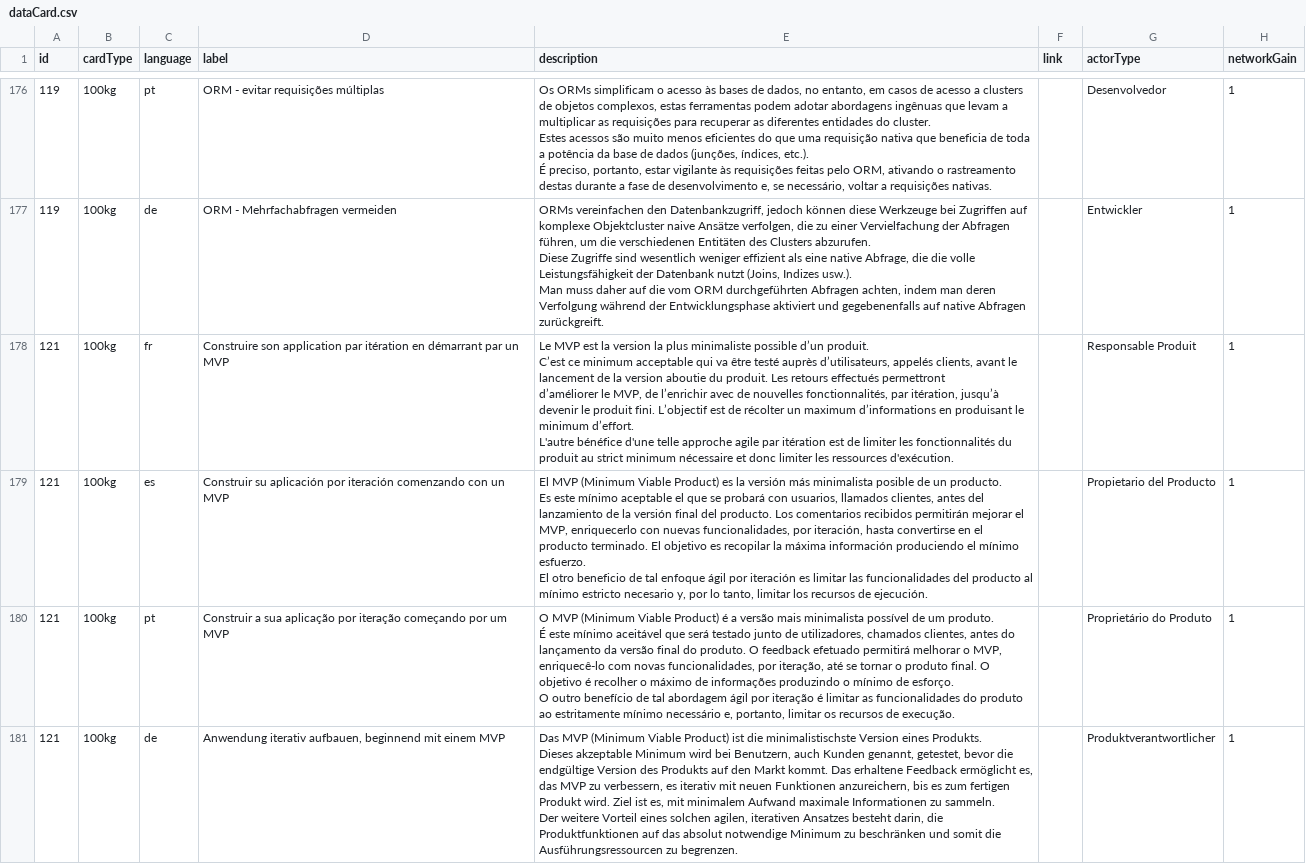
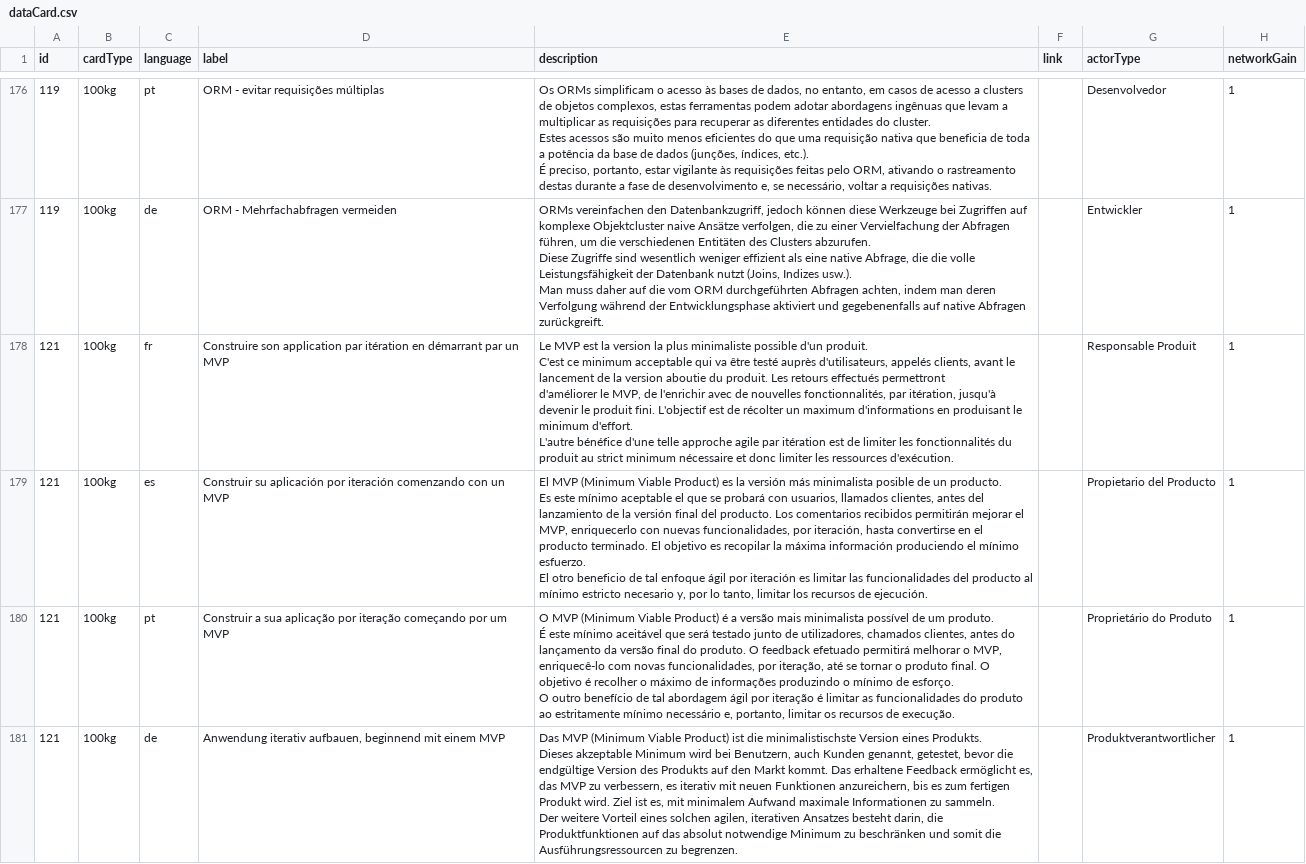
Before and after one commit to hexplosif/4IF-PLD-AGIR, a CSV file: workspaces/api/src/dataCard.csv, drawn as a sheet; only a part is shown, gaps mark what is left out; ↵ is a line break in a cell; the diff covers the shown part only; the diff names each change by its address in the sheet, - before the commit and + after, or states it on an @@ line.

```diff
--- a/workspaces/api/src/dataCard.csv
+++ b/workspaces/api/src/dataCard.csv
-E178 (description): …minimaliste possible d’un produit. ↵ C’est ce minimum acceptable qui va être testé auprès d’utilisateurs, appelés clients, avant le lancement de la version aboutie du produit. Les retours effectués permettront ↵ d’améliorer le MVP, de l’enrichir avec de nouvelles fonctionnalités, par itération, jusqu’à devenir le produit fini. L’objectif est de récolter un maximum d’informations en produisant le minimum d’effort. ↵ L'autre bénéfice…
+E178 (description): …minimaliste possible d'un produit. ↵ C'est ce minimum acceptable qui va être testé auprès d'utilisateurs, appelés clients, avant le lancement de la version aboutie du produit. Les retours effectués permettront ↵ d'améliorer le MVP, de l'enrichir avec de nouvelles fonctionnalités, par itération, jusqu'à devenir le produit fini. L'objectif est de récolter un maximum d'informations en produisant le minimum d'effort. ↵ L'autre bénéfice…
```
Also changed, not shown: 31 edited cells elsewhere in this file, 3 other files.
